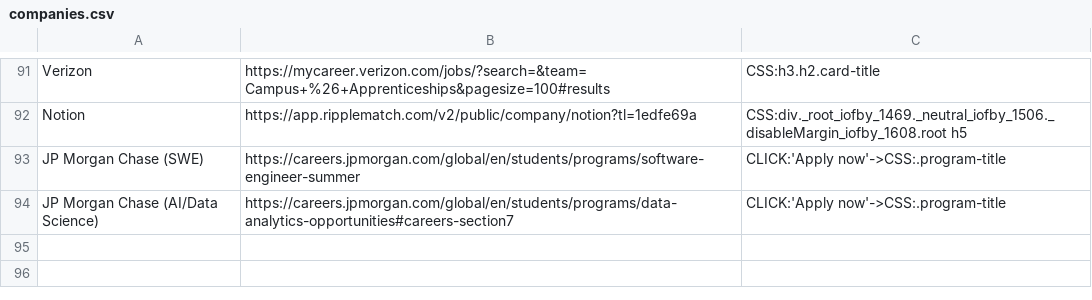
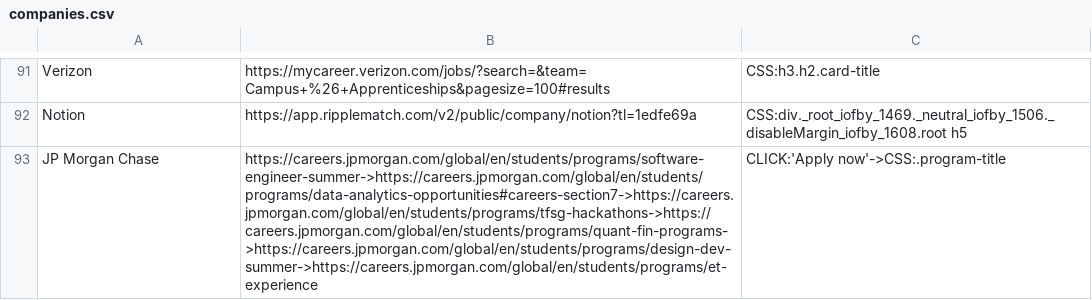
Before and after one commit to Ph1so/phlux2.0, a CSV file: companies.csv, drawn as a sheet; only a part is shown, gaps mark what is left out.

Commit message:
new url feature - you can list urls that use the same instructions by seperating the urls with ->

```diff
--- a/companies.csv
+++ b/companies.csv
@@ -92,3 +92,2 @@ Verizon,https://mycareer.verizon.com/jobs/?search=&team=Campus+%26+Apprenticeshi
 Notion,https://app.ripplematch.com/v2/public/company/notion?tl=1edfe69a,CSS:div._root_iofby_1469._neutral_iofby_1506._disableMargin_iofby_1608.root h5
-JP Morgan Chase (SWE),https://careers.jpmorgan.com/global/en/students/programs/software-engineer-summer,CLICK:'Apply now'->CSS:.program-title
-JP Morgan Chase (AI/Data Science),https://careers.jpmorgan.com/global/en/students/programs/data-analytics-opportunities#careers-section7,CLICK:'Apply now'->CSS:.program-title
+JP Morgan Chase,https://careers.jpmorgan.com/global/en/students/programs/software-engineer-summer->https://careers.jpmorgan.com/global/en/students/programs/data-analytics-opportunities#careers-section7->https://careers.jpmorgan.com/global/en/students/programs/tfsg-hackathons->https://careers.jpmorgan.com/global/en/students/programs/quant-fin-programs->https://careers.jpmorgan.com/global/en/students/programs/design-dev-summer->https://careers.jpmorgan.com/global/en/students/programs/et-experience,CLICK:'Apply now'->CSS:.program-title
```
Also changed, not shown: 4 other files.
